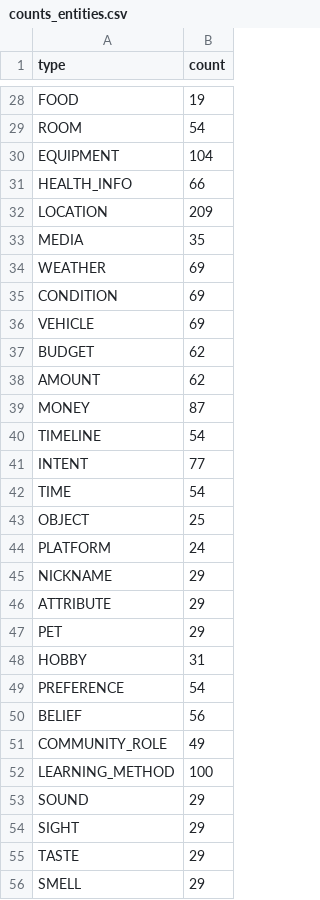
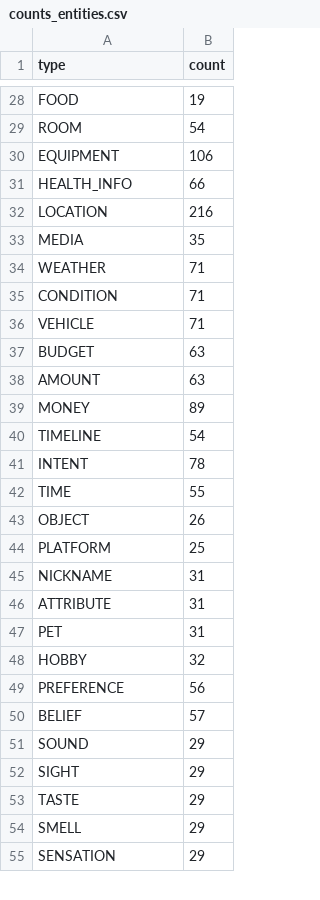
Before and after one commit to Daveydrz/data3, a CSV file: counts_entities.csv, drawn as a sheet; only a part is shown, gaps mark what is left out; the shorter side is filled out with more unchanged rows; the diff covers the shown part only.

```diff
--- a/counts_entities.csv
+++ b/counts_entities.csv
@@ -29,25 +29,23 @@ FOOD,19
 ROOM,54
-EQUIPMENT,104
+EQUIPMENT,106
 HEALTH_INFO,66
-LOCATION,209
+LOCATION,216
 MEDIA,35
-WEATHER,69
-CONDITION,69
-VEHICLE,69
-BUDGET,62
-AMOUNT,62
-MONEY,87
+WEATHER,71
+CONDITION,71
+VEHICLE,71
+BUDGET,63
+AMOUNT,63
+MONEY,89
 TIMELINE,54
-INTENT,77
-TIME,54
-OBJECT,25
-PLATFORM,24
-NICKNAME,29
-ATTRIBUTE,29
-PET,29
-HOBBY,31
-PREFERENCE,54
-BELIEF,56
-COMMUNITY_ROLE,49
-LEARNING_METHOD,100
+INTENT,78
+TIME,55
+OBJECT,26
+PLATFORM,25
+NICKNAME,31
+ATTRIBUTE,31
+PET,31
+HOBBY,32
+PREFERENCE,56
+BELIEF,57
 SOUND,29
```
Also changed, not shown: 2 added rows and 27 edited cells elsewhere in this file, axis_balance.csv, counts_relations.csv, 6 other files.
